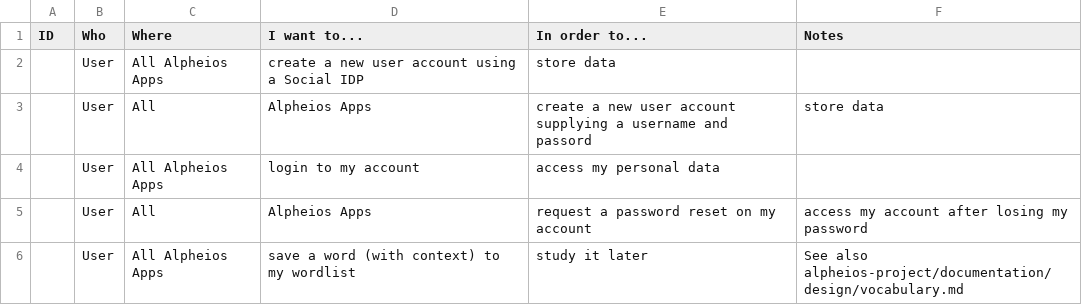
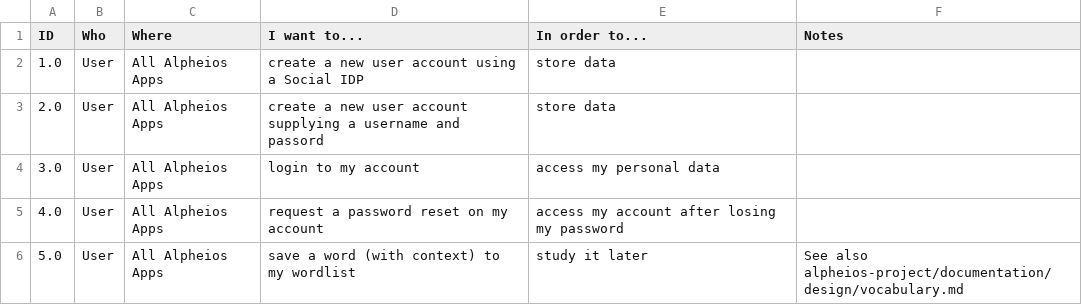
Before and after one commit to alpheios-project/documentation, a CSV file: design/auth-user-stories.csv, drawn as a sheet.

Commit message:
csv correction

```diff
--- a/design/auth-user-stories.csv
+++ b/design/auth-user-stories.csv
@@ -1,6 +1,6 @@
 ID,Who,Where,I want to...,In order to...,Notes
-,User,All Alpheios Apps,create a new user account using a Social IDP,store data,
-,User,All,Alpheios Apps,create a new user account supplying a username and passord,store data
-,User,All Alpheios Apps,login to my account,access my personal data,
-,User,All,Alpheios Apps,request a password reset on my account,access my account after losing my password,
-,User,All Alpheios Apps,save a word (with context) to my wordlist,study it later,See also alpheios-project/documentation/design/vocabulary.md
+1.0,User,All Alpheios Apps,create a new user account using a Social IDP,store data,
+2.0,User,All Alpheios Apps,create a new user account supplying a username and passord,store data
+3.0,User,All Alpheios Apps,login to my account,access my personal data,
+4.0,User,All Alpheios Apps,request a password reset on my account,access my account after losing my password,
+5.0,User,All Alpheios Apps,save a word (with context) to my wordlist,study it later,See also alpheios-project/documentation/design/vocabulary.md
```
